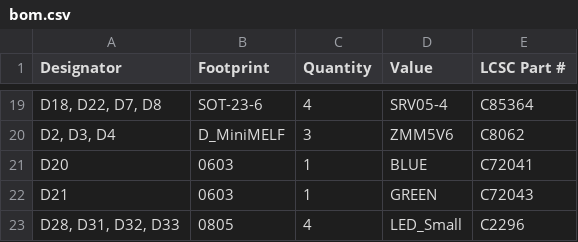
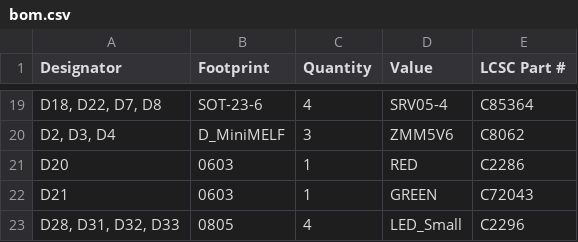
Before and after one commit to rusefi/rusefi-hardware, a CSV file: GDI-4ch/gerber/rev. d/bom.csv, drawn as a sheet; only a part is shown, gaps mark what is left out; the diff names each change by its address in the sheet, - before the commit and + after, or states it on an @@ line.

```diff
--- a/GDI-4ch/gerber/rev. d/bom.csv
+++ b/GDI-4ch/gerber/rev. d/bom.csv
-D21 (Value): BLUE
+D21 (Value): RED
-E21 (LCSC Part #): C72041
+E21 (LCSC Part #): C2286
```
Also changed, not shown: 4 other files.
